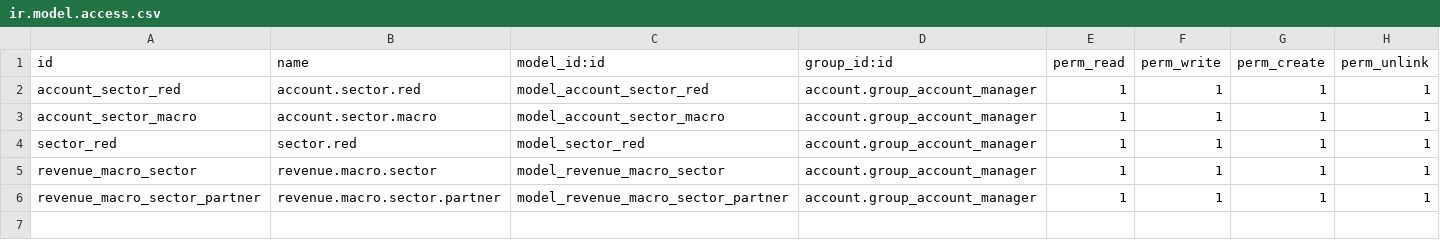
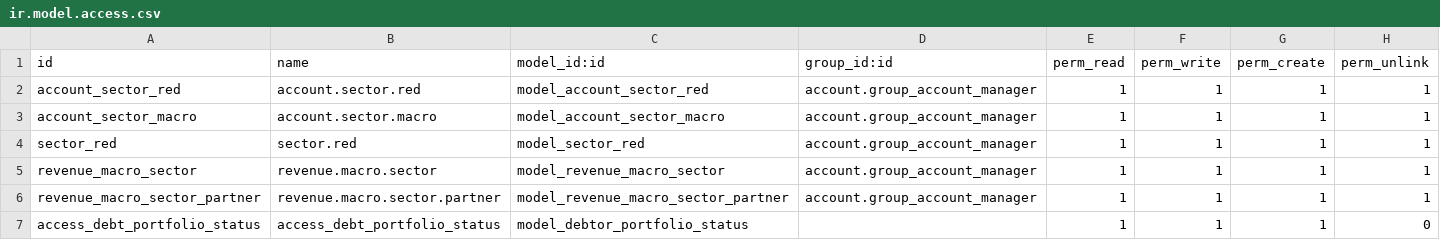
Before and after one commit to jslogyca/Logyca, a CSV file: account_move_extended/security/ir.model.access.csv, drawn as a sheet.

Commit message:
[IMP] account_move_extended: added permissions on table

```diff
--- a/account_move_extended/security/ir.model.access.csv
+++ b/account_move_extended/security/ir.model.access.csv
@@ -6 +6,2 @@ revenue_macro_sector,revenue.macro.sector,model_revenue_macro_sector,account.gro
 revenue_macro_sector_partner,revenue.macro.sector.partner,model_revenue_macro_sector_partner,account.group_account_manager,1,1,1,1
+access_debt_portfolio_status,access_debt_portfolio_status,model_debtor_portfolio_status,,1,1,1,0
```
